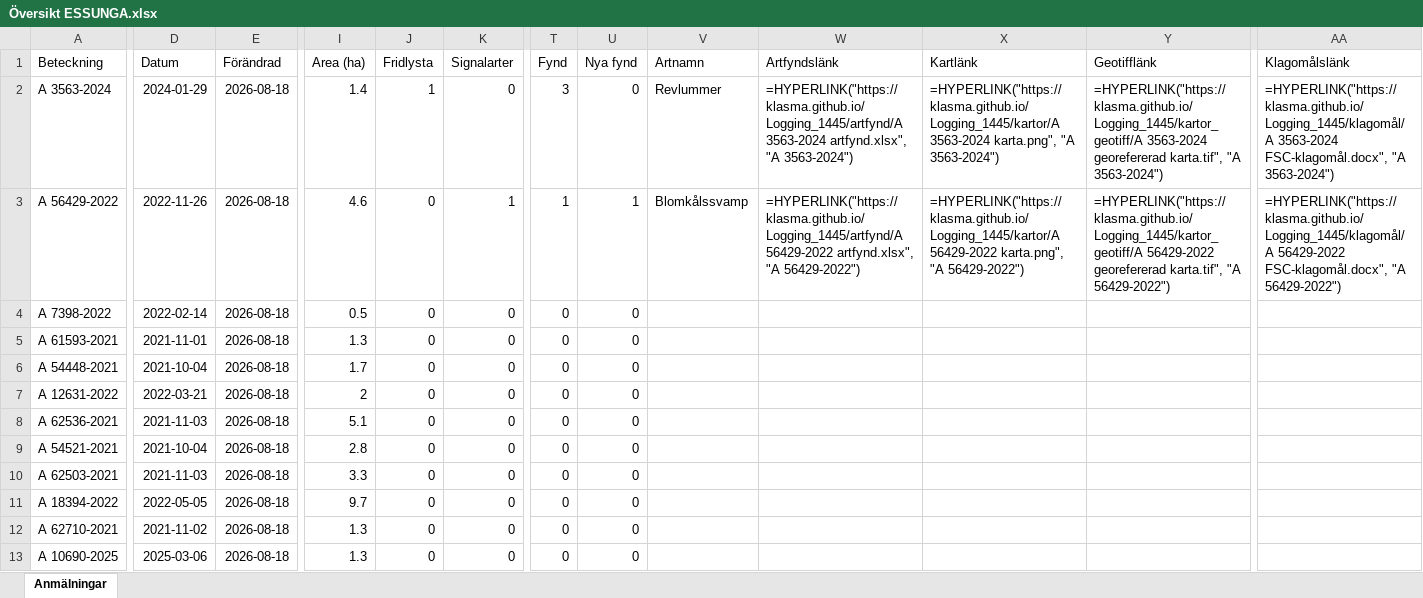
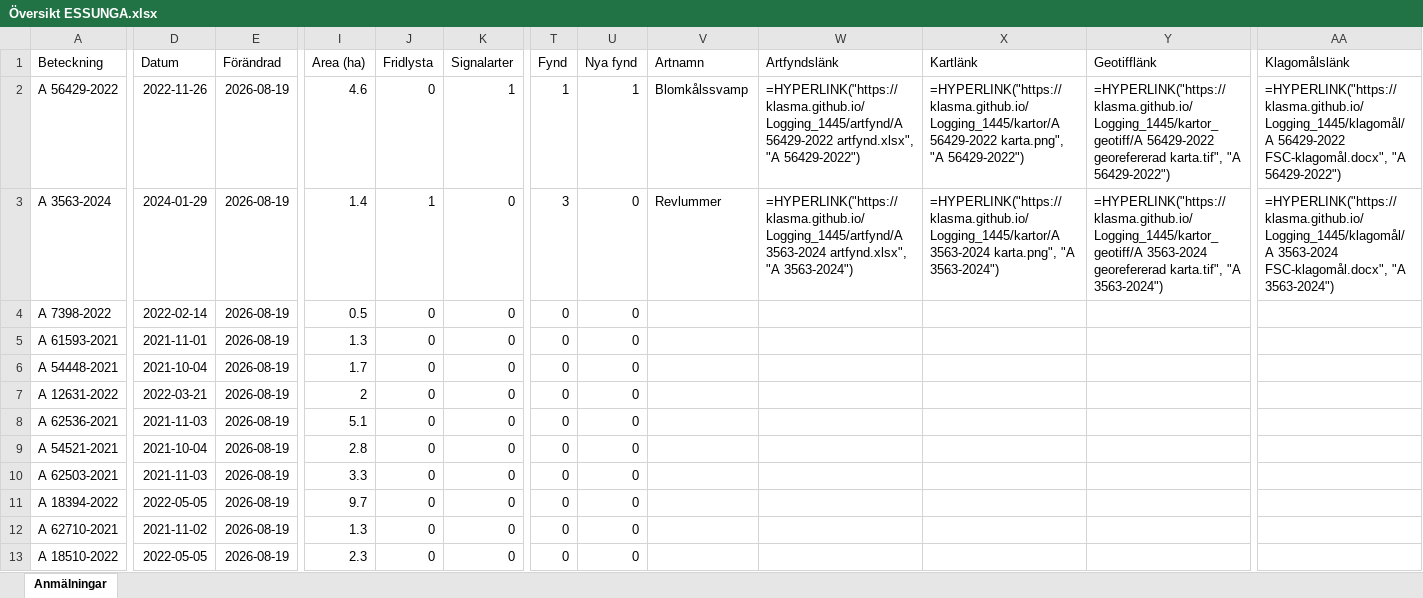
Before and after one commit to klasma/Logging_1445, an Excel workbook: Översikt ESSUNGA.xlsx, sheet Anmälningar, drawn as a sheet; only a part is shown, gaps mark what is left out; values as stored, in another font and other column widths than the file's, no borders; formulas without a stored value are shown as written; the diff covers the shown part only; the diff names each change by its address in the sheet, - before the commit and + after, or states it on an @@ line.

```diff
--- a/Översikt ESSUNGA.xlsx (sheet Anmälningar)
+++ b/Översikt ESSUNGA.xlsx (sheet Anmälningar)
-A2 (Beteckning): A 3563-2024
+A2 (Beteckning): A 56429-2022
-D2 (Datum): 2024-01-29
+D2 (Datum): 2022-11-26
-E2:E13 (Förändrad): 2026-08-18
+E2:E13 (Förändrad): 2026-08-19
-I2 (Area (ha)): 1.4
+I2 (Area (ha)): 4.6
-J2 (Fridlysta): 1
+J2 (Fridlysta): 0
-K2 (Signalarter): 0
+K2 (Signalarter): 1
-T2 (Fynd): 3
+T2 (Fynd): 1
-U2 (Nya fynd): 0
+U2 (Nya fynd): 1
-V2 (Artnamn): Revlummer
+V2 (Artnamn): Blomkålssvamp
-W2 (Artfyndslänk): =HYPERLINK("https://klasma.github.io/Logging_1445/artfynd/A 3563-2024 artfynd.xlsx", "A 3563-2024")
+W2 (Artfyndslänk): =HYPERLINK("https://klasma.github.io/Logging_1445/artfynd/A 56429-2022 artfynd.xlsx", "A 56429-2022")
-X2 (Kartlänk): =HYPERLINK("https://klasma.github.io/Logging_1445/kartor/A 3563-2024 karta.png", "A 3563-2024")
+X2 (Kartlänk): =HYPERLINK("https://klasma.github.io/Logging_1445/kartor/A 56429-2022 karta.png", "A 56429-2022")
-Y2 (Geotifflänk): =HYPERLINK("https://klasma.github.io/Logging_1445/kartor_geotiff/A 3563-2024 georefererad karta.tif", "A 3563-2024")
+Y2 (Geotifflänk): =HYPERLINK("https://klasma.github.io/Logging_1445/kartor_geotiff/A 56429-2022 georefererad karta.tif", "A 56429-2022")
-AA2 (Klagomålslänk): =HYPERLINK("https://klasma.github.io/Logging_1445/klagomål/A 3563-2024 FSC-klagomål.docx", "A 3563-2024")
+AA2 (Klagomålslänk): =HYPERLINK("https://klasma.github.io/Logging_1445/klagomål/A 56429-2022 FSC-klagomål.docx", "A 56429-2022")
-A3 (Beteckning): A 56429-2022
+A3 (Beteckning): A 3563-2024
-D3 (Datum): 2022-11-26
+D3 (Datum): 2024-01-29
-I3 (Area (ha)): 4.6
+I3 (Area (ha)): 1.4
-J3 (Fridlysta): 0
+J3 (Fridlysta): 1
-K3 (Signalarter): 1
+K3 (Signalarter): 0
-T3 (Fynd): 1
+T3 (Fynd): 3
-U3 (Nya fynd): 1
+U3 (Nya fynd): 0
-V3 (Artnamn): Blomkålssvamp
+V3 (Artnamn): Revlummer
-W3 (Artfyndslänk): =HYPERLINK("https://klasma.github.io/Logging_1445/artfynd/A 56429-2022 artfynd.xlsx", "A 56429-2022")
+W3 (Artfyndslänk): =HYPERLINK("https://klasma.github.io/Logging_1445/artfynd/A 3563-2024 artfynd.xlsx", "A 3563-2024")
-X3 (Kartlänk): =HYPERLINK("https://klasma.github.io/Logging_1445/kartor/A 56429-2022 karta.png", "A 56429-2022")
+X3 (Kartlänk): =HYPERLINK("https://klasma.github.io/Logging_1445/kartor/A 3563-2024 karta.png", "A 3563-2024")
-Y3 (Geotifflänk): =HYPERLINK("https://klasma.github.io/Logging_1445/kartor_geotiff/A 56429-2022 georefererad karta.tif", "A 56429-2022")
+Y3 (Geotifflänk): =HYPERLINK("https://klasma.github.io/Logging_1445/kartor_geotiff/A 3563-2024 georefererad karta.tif", "A 3563-2024")
-AA3 (Klagomålslänk): =HYPERLINK("https://klasma.github.io/Logging_1445/klagomål/A 56429-2022 FSC-klagomål.docx", "A 56429-2022")
+AA3 (Klagomålslänk): =HYPERLINK("https://klasma.github.io/Logging_1445/klagomål/A 3563-2024 FSC-klagomål.docx", "A 3563-2024")
-A13 (Beteckning): A 10690-2025
+A13 (Beteckning): A 18510-2022
-D13 (Datum): 2025-03-06
+D13 (Datum): 2022-05-05
-I13 (Area (ha)): 1.3
+I13 (Area (ha)): 2.3
```
Also changed, not shown: 310 edited cells elsewhere in this sheet, artfynd/A 3563-2024 artfynd.xlsx, artfynd/A 56429-2022 artfynd.xlsx, 9 other files.
